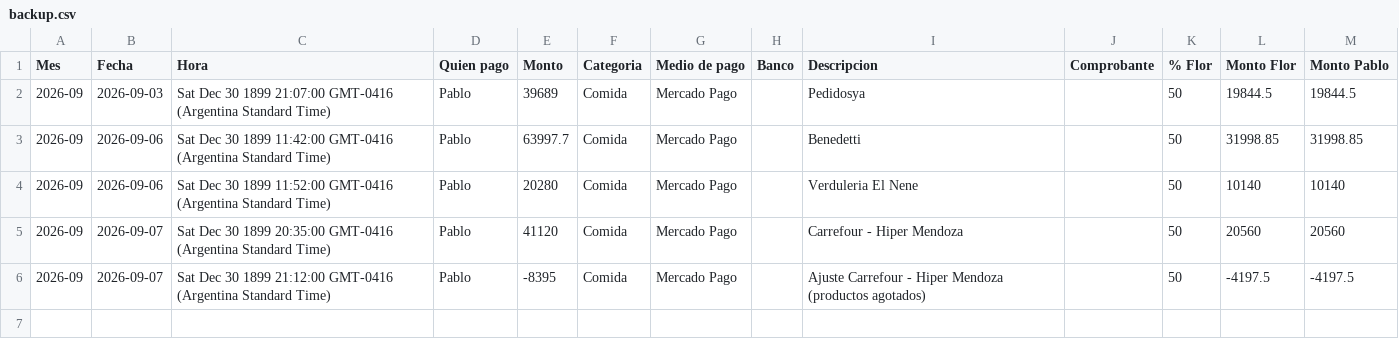
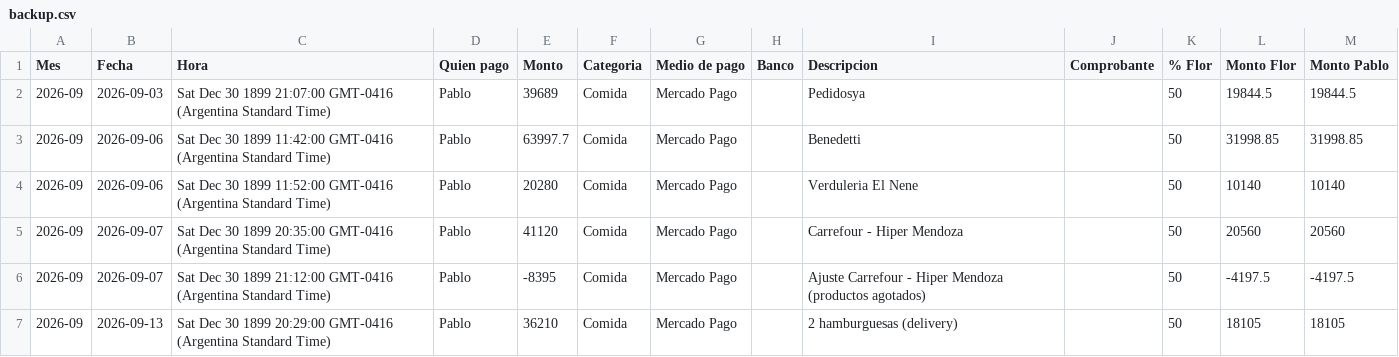
Before and after one commit to jofreflorenciam-art/gastos-flor-pablo, a CSV file: data/backup.csv, drawn as a sheet; the diff names each change by its address in the sheet, - before the commit and + after, or states it on an @@ line.

Commit message:
Backup automático 2026-09-13 21:18

```diff
--- a/data/backup.csv
+++ b/data/backup.csv
+row 7: 2026-09 | 2026-09-13 | Sat Dec 30 1899 20:29:00 GMT-0416 (Argentina Standard Time) | Pablo | 36210 | Comida | Mercado Pago |  | 2 hamburguesas (delivery) |  | 50 | 18105 | 18105
```
